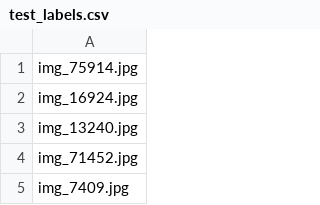
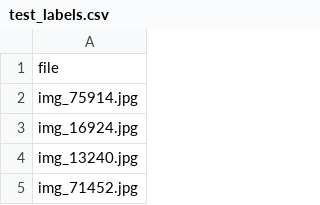
Before and after one commit to FaddliLWibowo/DataonGithub, a CSV file: test_labels.csv, drawn as a sheet; only a part is shown; the shorter side is filled out with more unchanged rows.

Commit message:
Update Distracted_Driver_Classification

```diff
--- a/test_labels.csv
+++ b/test_labels.csv
@@ -1 +1,2 @@
+file
 img_75914.jpg
```
